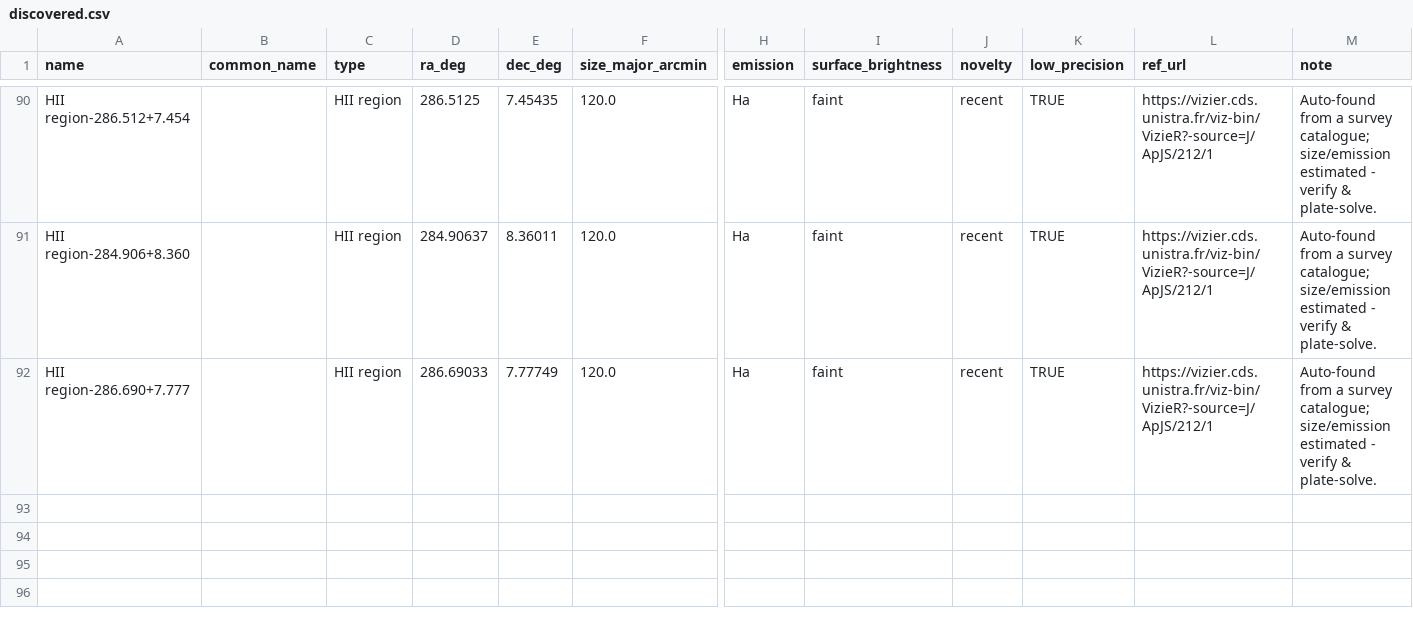
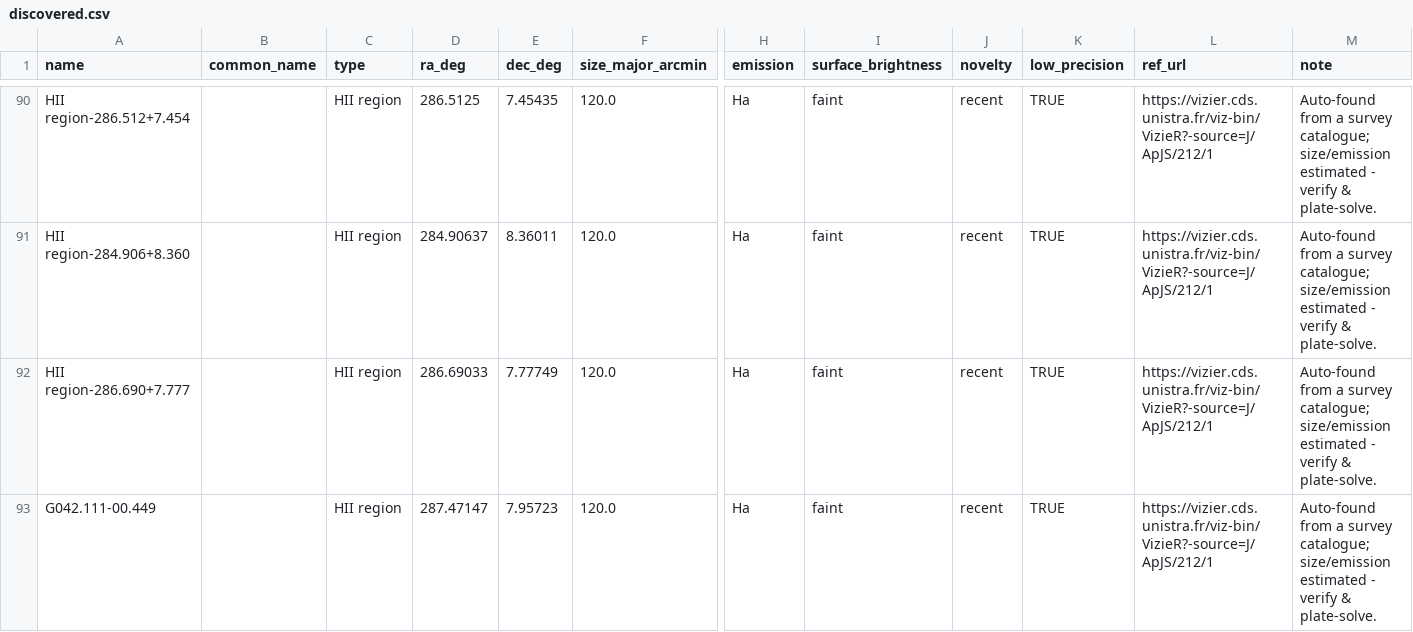
Before and after one commit to arunvijayp-cmyk/narrowband-scout, a CSV file: discovered.csv, drawn as a sheet; only a part is shown, gaps mark what is left out; rows hold the shown columns only; the diff names each change by its address in the sheet, - before the commit and + after, or states it on an @@ line.

```diff
--- a/discovered.csv
+++ b/discovered.csv
+row 93: G042.111-00.449 |  | HII region | 287.47147 | 7.95723 | 120.0 | Ha | faint | recent | TRUE | https://vizier.cds.unistra.fr/viz-bin/VizieR?-source=J/ApJS/212/1 | Auto-found from a survey catalogue; size/emission estimated - verify & plate-solve.
```
